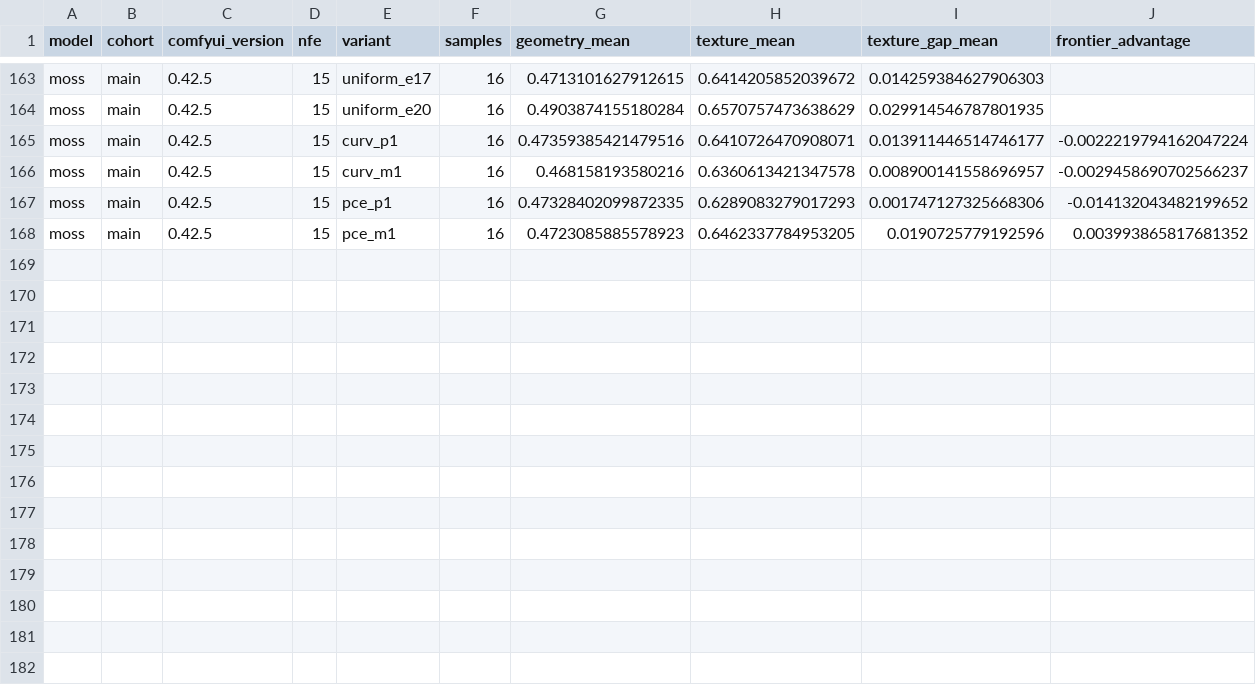
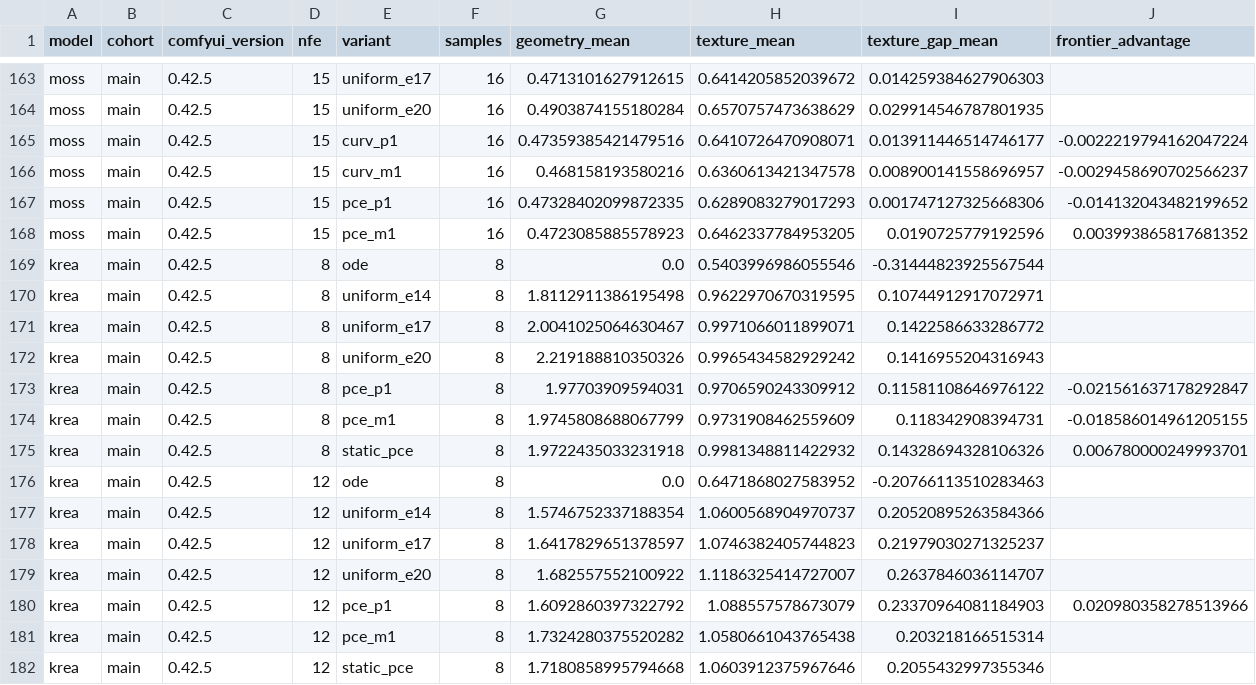
Before and after one commit to YakovSava/flow-sde-research, a CSV file: results/summary.csv, drawn as a sheet; only a part is shown, gaps mark what is left out; rows hold the shown columns only; the diff names each change by its address in the sheet, - before the commit and + after, or states it on an @@ line.

Commit message:
Record exploratory Krea 2 run (inconclusive, underpowered) and static profile

```diff
--- a/results/summary.csv
+++ b/results/summary.csv
+row 169: krea | main | 0.42.5 | 8 | ode | 8 | 0.0 | 0.5403996986055546 | -0.31444823925567544
+row 170: krea | main | 0.42.5 | 8 | uniform_e14 | 8 | 1.8112911386195498 | 0.9622970670319595 | 0.10744912917072971
+row 171: krea | main | 0.42.5 | 8 | uniform_e17 | 8 | 2.0041025064630467 | 0.9971066011899071 | 0.1422586633286772
+row 172: krea | main | 0.42.5 | 8 | uniform_e20 | 8 | 2.219188810350326 | 0.9965434582929242 | 0.1416955204316943
+row 173: krea | main | 0.42.5 | 8 | pce_p1 | 8 | 1.97703909594031 | 0.9706590243309912 | 0.11581108646976122 | -0.021561637178292847
+row 174: krea | main | 0.42.5 | 8 | pce_m1 | 8 | 1.9745808688067799 | 0.9731908462559609 | 0.118342908394731 | -0.018586014961205155
+row 175: krea | main | 0.42.5 | 8 | static_pce | 8 | 1.9722435033231918 | 0.9981348811422932 | 0.14328694328106326 | 0.006780000249993701
+row 176: krea | main | 0.42.5 | 12 | ode | 8 | 0.0 | 0.6471868027583952 | -0.20766113510283463
+row 177: krea | main | 0.42.5 | 12 | uniform_e14 | 8 | 1.5746752337188354 | 1.0600568904970737 | 0.20520895263584366
+row 178: krea | main | 0.42.5 | 12 | uniform_e17 | 8 | 1.6417829651378597 | 1.0746382405744823 | 0.21979030271325237
+row 179: krea | main | 0.42.5 | 12 | uniform_e20 | 8 | 1.682557552100922 | 1.1186325414727007 | 0.2637846036114707
+row 180: krea | main | 0.42.5 | 12 | pce_p1 | 8 | 1.6092860397322792 | 1.088557578673079 | 0.23370964081184903 | 0.020980358278513966
+row 181: krea | main | 0.42.5 | 12 | pce_m1 | 8 | 1.7324280375520282 | 1.0580661043765438 | 0.203218166515314
+row 182: krea | main | 0.42.5 | 12 | static_pce | 8 | 1.7180858995794668 | 1.0603912375967646 | 0.2055432997355346
```
Also changed, not shown: 6 other files.
